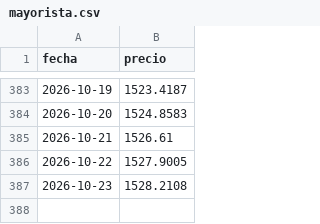
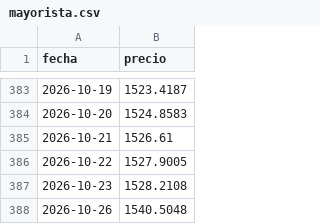
Before and after one commit to Benchuga22/bandas-cambiarias-app, a CSV file: data/mayorista.csv, drawn as a sheet; only a part is shown, gaps mark what is left out; the diff names each change by its address in the sheet, - before the commit and + after, or states it on an @@ line.

```diff
--- a/data/mayorista.csv
+++ b/data/mayorista.csv
+row 388: 2026-10-26 | 1540.5048
```
